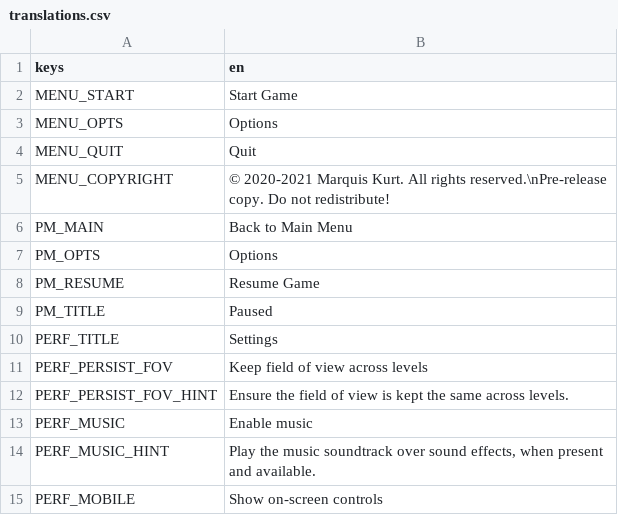
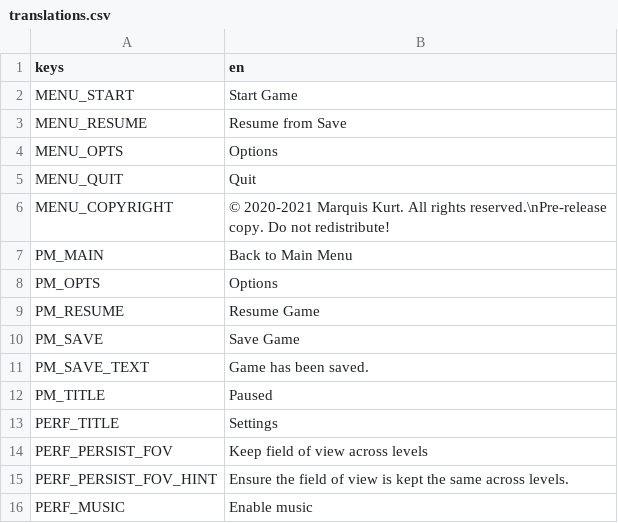
Before and after one commit to alicerunsonfedora/cm-godot, a CSV file: costumemaster/translations/translations.csv, drawn as a sheet; only a part is shown; the shorter side is filled out with more unchanged rows.

Commit message:
:sparkles: Fully implement save system
A new SaveUtils class has been introduced to load and save data to
a single save file (currently), along with encrypting the data.

Some modifications needed to be made to the save system, since it
appears that object storing in Godot wasn't working as intended.
For save states, a serialized JSON version is now stored in these
files.

In the universe, when setting up the world, the level will check
for a save file and resume the state if the level matches. This is
not a foolproof check, but this should work in most cases. Duration
of time-based inputs doesn't seem to be able to be restored well
because Timer.time_left is a readonly property. Further improvements
to this will need to be made.

The pause menu contains a button to save the game, and a notification
will appear in the top right on the pause menu to indicate if it was
successful. Translation files have been updated to accommodate for
this change.

^CMR-3 stage Review work Development 110m

Signed-off-by: Marquis Kurt <software@marquiskurt.net>

```diff
--- a/costumemaster/translations/translations.csv
+++ b/costumemaster/translations/translations.csv
@@ -2,2 +2,3 @@ keys,en
 MENU_START,"Start Game"
+MENU_RESUME,"Resume from Save"
 MENU_OPTS,"Options"
@@ -8,2 +9,4 @@ PM_OPTS,"Options"
 PM_RESUME,"Resume Game"
+PM_SAVE,"Save Game"
+PM_SAVE_TEXT,"Game has been saved."
 PM_TITLE,"Paused"
```
Also changed, not shown: 9 other files.
